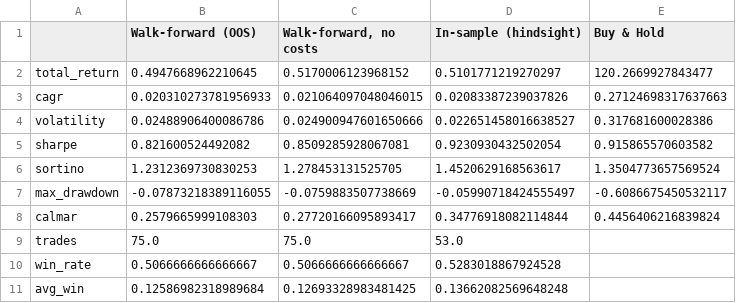
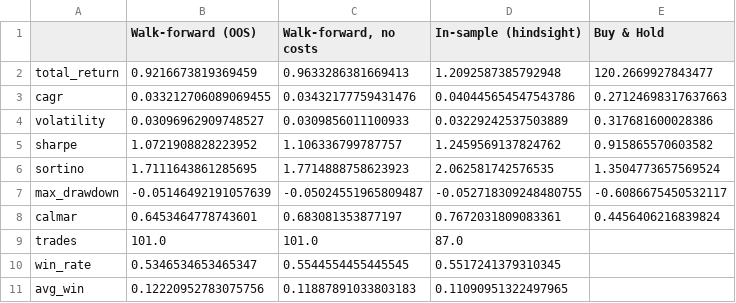
Before and after one commit to leonjin9653/Refined-Momentum-Stock-Algorithm-, a CSV file: reports/AAPL_performance.csv, drawn as a sheet; only a part is shown; the diff covers the shown part only.

```diff
--- a/reports/AAPL_performance.csv
+++ b/reports/AAPL_performance.csv
@@ -1,11 +1,11 @@
 ,Walk-forward (OOS),"Walk-forward, no costs",In-sample (hindsight),Buy & Hold
-total_return,0.4947668962210645,0.5170006123968152,0.5101771219270297,120.2669927843477
-cagr,0.020310273781956933,0.021064097048046015,0.02083387239037826,0.27124698317637663
-volatility,0.02488906400086786,0.024900947601650666,0.022651458016638527,0.317681600028386
-sharpe,0.821600524492082,0.8509285928067081,0.9230930432502054,0.915865570603582
-sortino,1.2312369730830253,1.278453131525705,1.4520629168563617,1.3504773657569524
-max_drawdown,-0.07873218389116055,-0.0759883507738669,-0.05990718424555497,-0.6086675450532117
-calmar,0.2579665999108303,0.27720166095893417,0.34776918082114844,0.4456406216839824
-trades,75.0,75.0,53.0,
-win_rate,0.5066666666666667,0.5066666666666667,0.5283018867924528,
-avg_win,0.12586982318989684,0.12693328983481425,0.13662082569648248,
+total_return,0.9216673819369459,0.9633286381669413,1.2092587385792948,120.2669927843477
+cagr,0.033212706089069455,0.03432177759431476,0.040445654547543786,0.27124698317637663
+volatility,0.03096962909748527,0.0309856011100933,0.03229242537503889,0.317681600028386
+sharpe,1.0721908828223952,1.106336799787757,1.2459569137824762,0.915865570603582
+sortino,1.7111643861285695,1.7714888758623923,2.062581742576535,1.3504773657569524
+max_drawdown,-0.05146492191057639,-0.05024551965809487,-0.052718309248480755,-0.6086675450532117
+calmar,0.6453464778743601,0.683081353877197,0.7672031809083361,0.4456406216839824
+trades,101.0,101.0,87.0,
+win_rate,0.5346534653465347,0.5544554455445545,0.5517241379310345,
+avg_win,0.12220952783075756,0.11887891033803183,0.11090951322497965,
```
Also changed, not shown: 17 edited cells elsewhere in this file, reports/AAPL_ablation.csv, reports/AAPL_oos_trades.csv, 12 other files.
